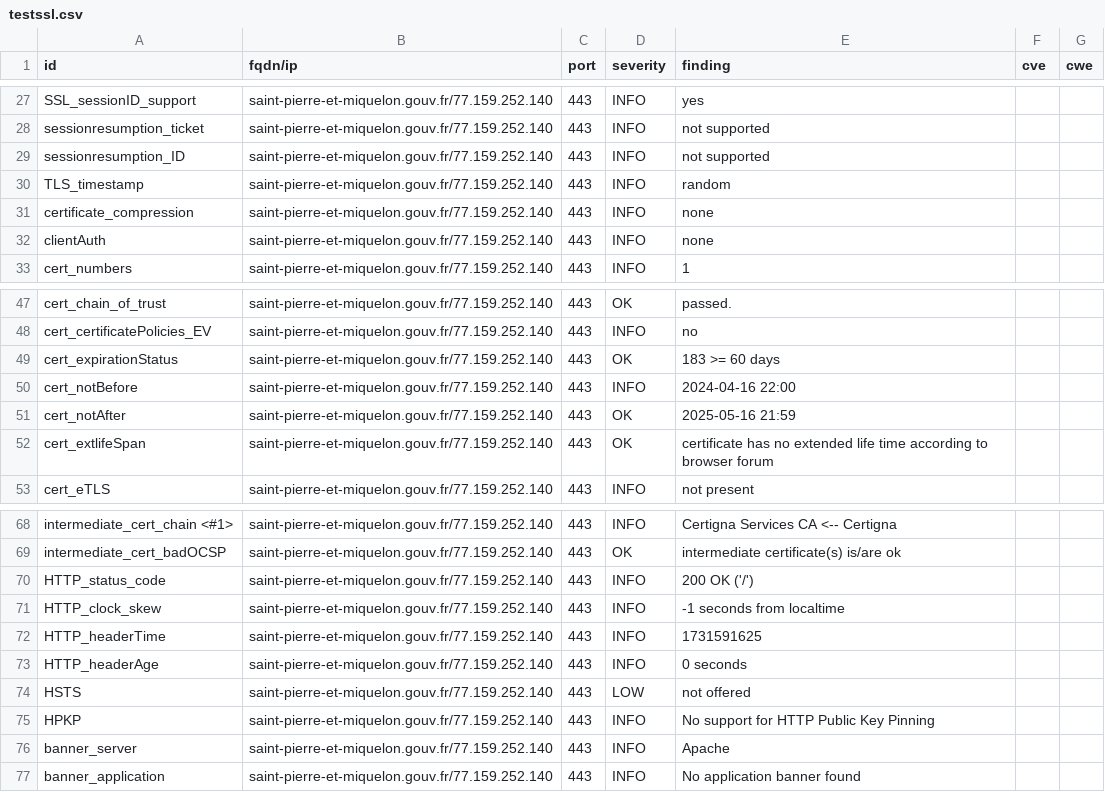
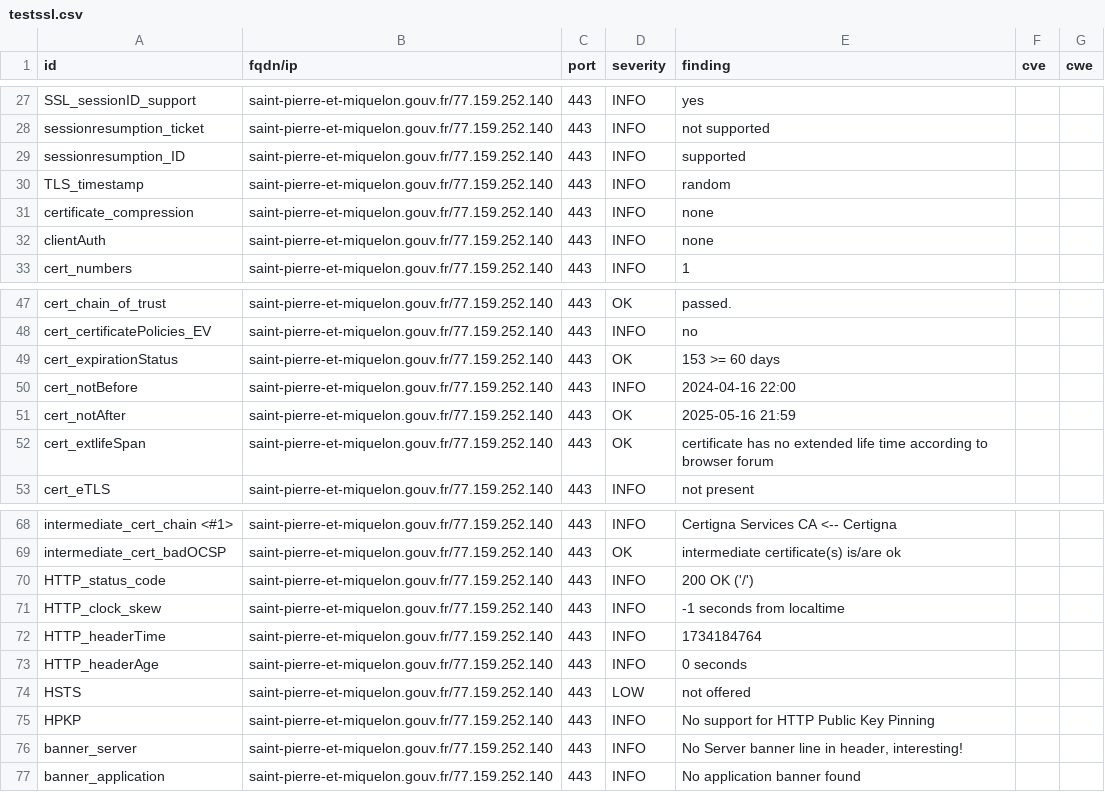
Before and after one commit to GKO-org/dashlordPrd9, a CSV file: results/aHR0cHM6Ly9zYWludC1waWVycmUtZXQtbWlxdWVsb24uZ291di5mcg==/testssl.csv, drawn as a sheet; only a part is shown, gaps mark what is left out.

```diff
--- a/results/aHR0cHM6Ly9zYWludC1waWVycmUtZXQtbWlxdWVsb24uZ291di5mcg==/testssl.csv
+++ b/results/aHR0cHM6Ly9zYWludC1waWVycmUtZXQtbWlxdWVsb24uZ291di5mcg==/testssl.csv
@@ -28,3 +28,3 @@
 "sessionresumption_ticket","saint-pierre-et-miquelon.gouv.fr/77.159.252.140","443","INFO","not supported","",""
-"sessionresumption_ID","saint-pierre-et-miquelon.gouv.fr/77.159.252.140","443","INFO","not supported","",""
+"sessionresumption_ID","saint-pierre-et-miquelon.gouv.fr/77.159.252.140","443","INFO","supported","",""
 "TLS_timestamp","saint-pierre-et-miquelon.gouv.fr/77.159.252.140","443","INFO","random","",""
@@ -48,3 +48,3 @@
 "cert_certificatePolicies_EV","saint-pierre-et-miquelon.gouv.fr/77.159.252.140","443","INFO","no","",""
-"cert_expirationStatus","saint-pierre-et-miquelon.gouv.fr/77.159.252.140","443","OK","183 >= 60 days","",""
+"cert_expirationStatus","saint-pierre-et-miquelon.gouv.fr/77.159.252.140","443","OK","153 >= 60 days","",""
 "cert_notBefore","saint-pierre-et-miquelon.gouv.fr/77.159.252.140","443","INFO","2024-04-16 22:00","",""
@@ -71,3 +71,3 @@
 "HTTP_clock_skew","saint-pierre-et-miquelon.gouv.fr/77.159.252.140","443","INFO","-1 seconds from localtime","",""
-"HTTP_headerTime","saint-pierre-et-miquelon.gouv.fr/77.159.252.140","443","INFO","1731591625","",""
+"HTTP_headerTime","saint-pierre-et-miquelon.gouv.fr/77.159.252.140","443","INFO","1734184764","",""
 "HTTP_headerAge","saint-pierre-et-miquelon.gouv.fr/77.159.252.140","443","INFO","0 seconds","",""
@@ -75,3 +75,3 @@
 "HPKP","saint-pierre-et-miquelon.gouv.fr/77.159.252.140","443","INFO","No support for HTTP Public Key Pinning","",""
-"banner_server","saint-pierre-et-miquelon.gouv.fr/77.159.252.140","443","INFO","Apache","",""
+"banner_server","saint-pierre-et-miquelon.gouv.fr/77.159.252.140","443","INFO","No Server banner line in header, interesting!","",""
 "banner_application","saint-pierre-et-miquelon.gouv.fr/77.159.252.140","443","INFO","No application banner found","",""
```
Also changed, not shown: 9 other files.
